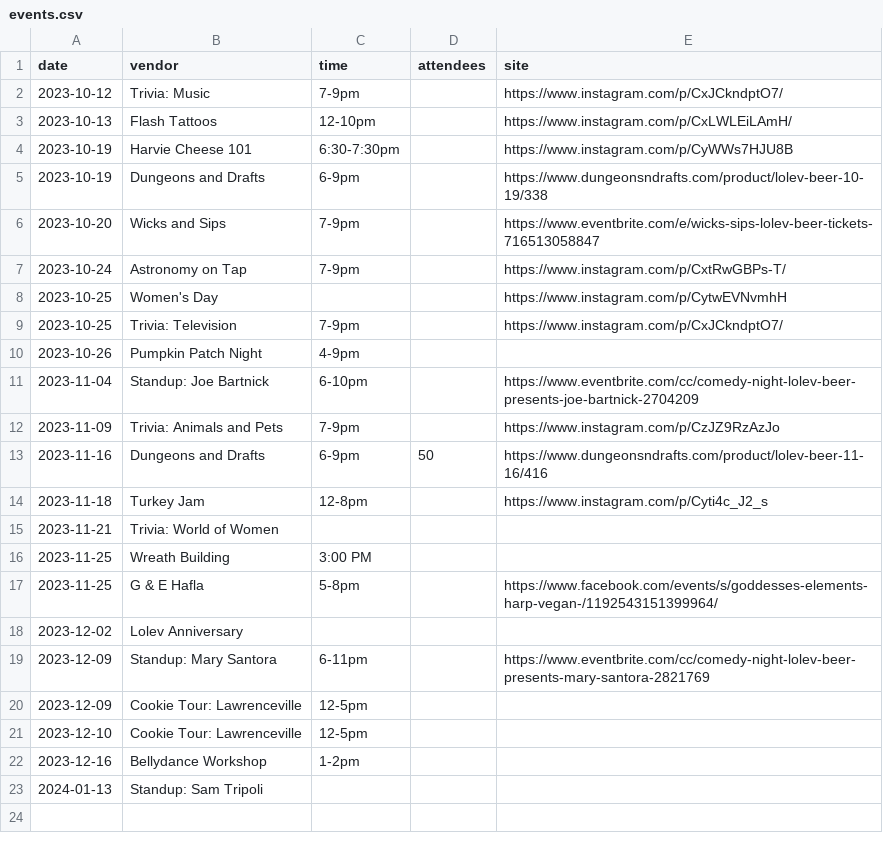
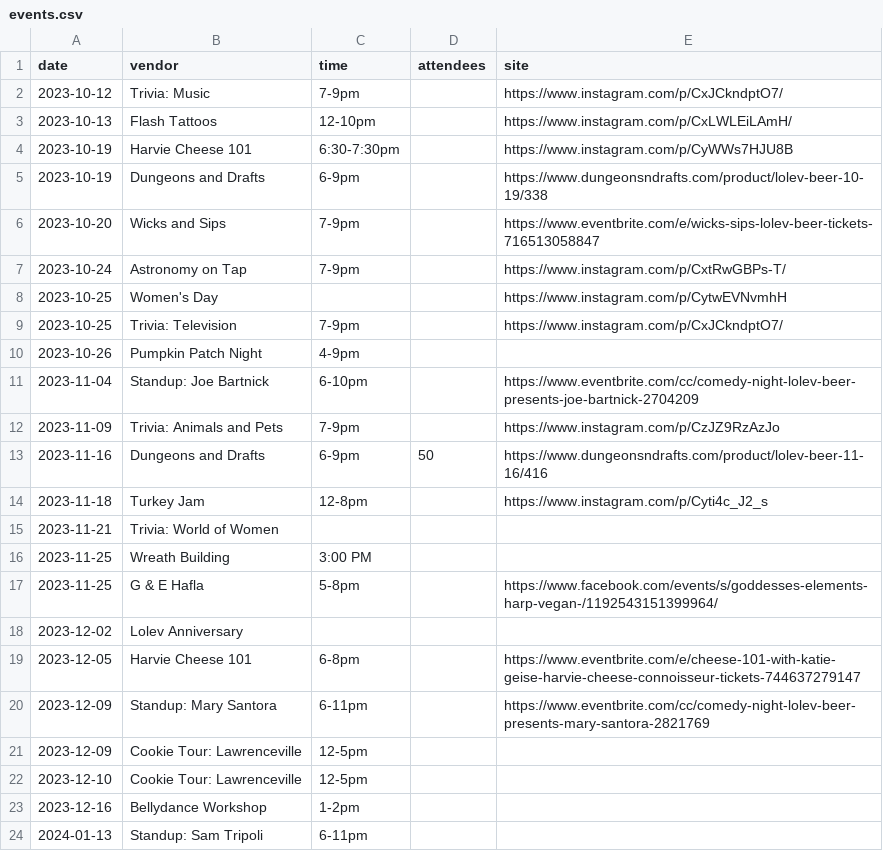
Before and after one commit to lolevbeer/site, a CSV file: _data/events.csv, drawn as a sheet.

Commit message:
Sync Data from google sheets

```diff
--- a/_data/events.csv
+++ b/_data/events.csv
@@ -18,2 +18,3 @@ date,vendor,time,attendees,site
 2023-12-02,Lolev Anniversary ,,,
+2023-12-05,Harvie Cheese 101 ,6-8pm,,https://www.eventbrite.com/e/cheese-101-with-katie-geise-harvie-cheese-connoisseur-tickets-744637279147
 2023-12-09,Standup: Mary Santora,6-11pm,,https://www.eventbrite.com/cc/comedy-night-lolev-beer-presents-mary-santora-2821769
@@ -22,2 +23,2 @@ date,vendor,time,attendees,site
 2023-12-16,Bellydance Workshop,1-2pm,,
-2024-01-13,Standup: Sam Tripoli,,,
+2024-01-13,Standup: Sam Tripoli,6-11pm,,
```
